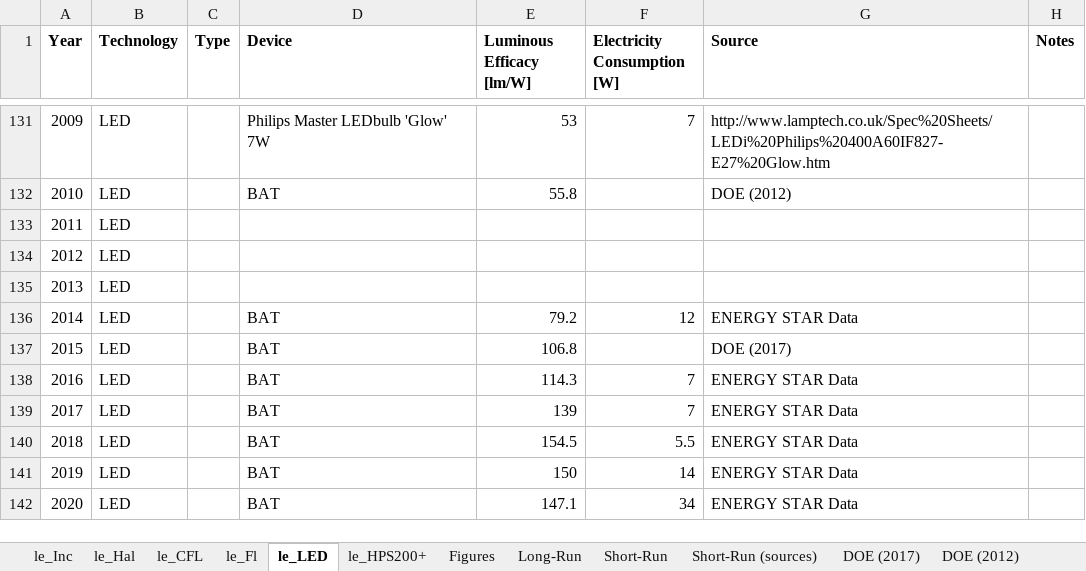
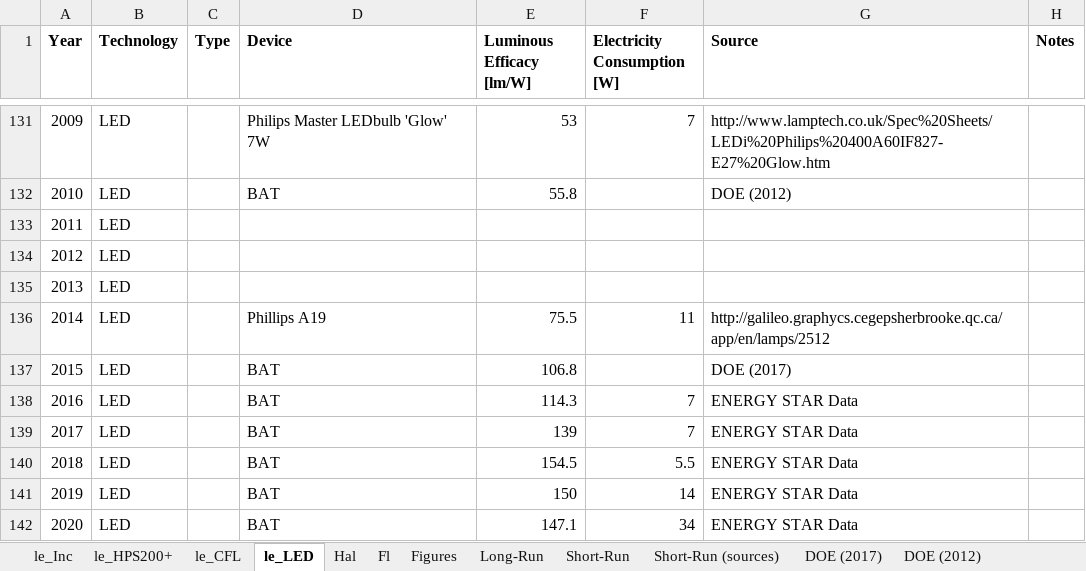
Before and after one commit to MatthewHeun/LightingPaper2020, an Excel workbook: Data/Lighting_Efficacy_Data.xlsx, sheet le_LED, drawn as a sheet; only a part is shown, gaps mark what is left out; values as stored, in another font and other column widths than the file's, no borders; the diff names each change by its address in the sheet, - before the commit and + after, or states it on an @@ line.

Commit message:
Added lamps used in our analysis to the luminous efficacy data and graph.

```diff
--- a/Data/Lighting_Efficacy_Data.xlsx (sheet le_LED)
+++ b/Data/Lighting_Efficacy_Data.xlsx (sheet le_LED)
-sheet tab: le_Hal
+sheet tab: Hal
-sheet tab: le_Fl
+sheet tab: Fl
@@ sheet tab order changed: le_Inc | le_HPS200+ | le_CFL | le_LED | Hal | Fl | Figures | Long-Run | Short-Run | Short-Run (sources) | DOE (2017) | DOE (2012) @@
-D136 (Device): BAT
+D136 (Device): Phillips A19
-E136 (Luminous Efficacy [lm/W]): 79.2
+E136 (Luminous Efficacy [lm/W]): 75.5
-F136 (Electricity Consumption [W]): 12
+F136 (Electricity Consumption [W]): 11
-G136 (Source): ENERGY STAR Data
+G136 (Source): http://galileo.graphycs.cegepsherbrooke.qc.ca/app/en/lamps/2512
```
Also changed, not shown: sheet le_HPS200+, sheet le_Inc, sheet le_CFL, charts or pictures, Data/master_lighting_data.xlsx.
